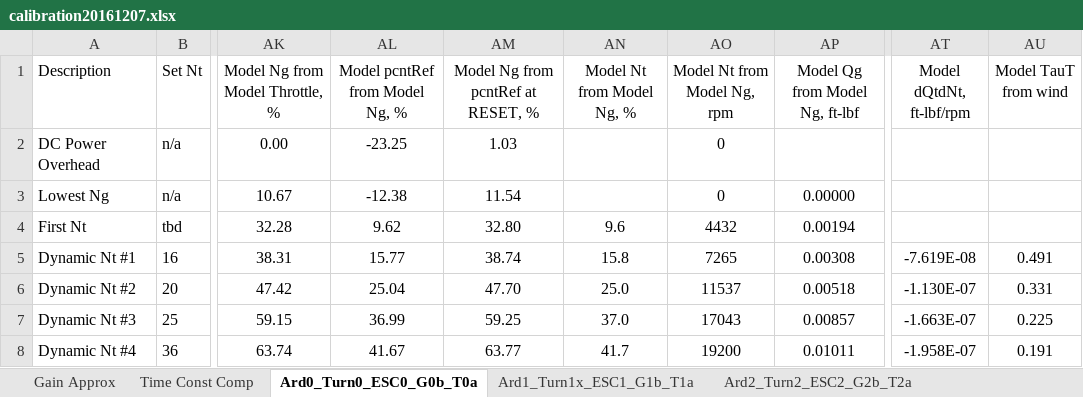
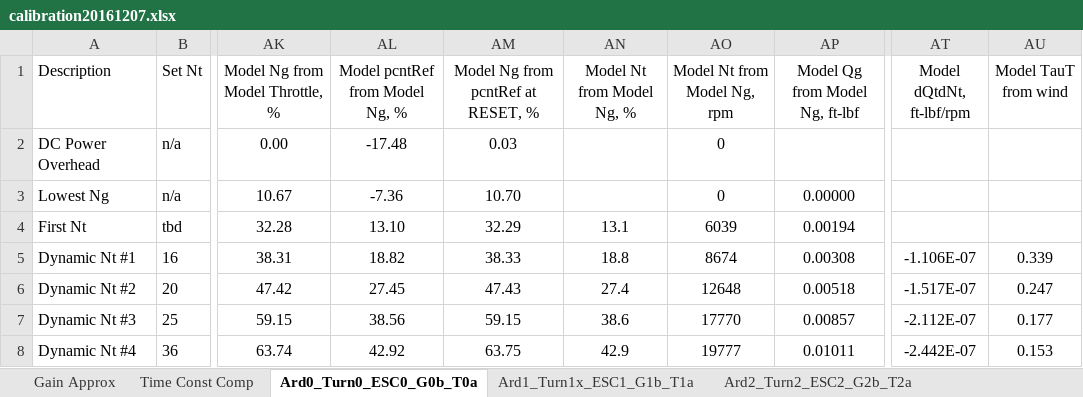
Before and after one commit to davegutz/ESC, an Excel workbook: myESC-Particle-DEV/saves/calibration20161207.xlsx, sheet Ard0_Turn0_ESC0_G0b_T0a, drawn as a sheet; only a part is shown, gaps mark what is left out; values as stored, in another font and other column widths than the file's, no borders; charts and pictures not drawn; the diff covers the shown part only; the diff names each change by its address in the sheet, - before the commit and + after, or states it on an @@ line.

```diff
--- a/myESC-Particle-DEV/saves/calibration20161207.xlsx (sheet Ard0_Turn0_ESC0_G0b_T0a)
+++ b/myESC-Particle-DEV/saves/calibration20161207.xlsx (sheet Ard0_Turn0_ESC0_G0b_T0a)
-AL2 (Model pcntRef from Model Ng, %): -23.25
+AL2 (Model pcntRef from Model Ng, %): -17.48
-AM2: 1.03
+AM2: 0.03
-AL3 (Model pcntRef from Model Ng, %): -12.38
+AL3 (Model pcntRef from Model Ng, %): -7.36
-AM3: 11.54
+AM3: 10.70
-AL4 (Model pcntRef from Model Ng, %): 9.62
+AL4 (Model pcntRef from Model Ng, %): 13.10
-AM4: 32.80
+AM4: 32.29
-AN4 (Model Nt from Model Ng, %): 9.6
+AN4 (Model Nt from Model Ng, %): 13.1
-AO4 (Model Nt from Model Ng, rpm): 4432
+AO4 (Model Nt from Model Ng, rpm): 6039
-AL5 (Model pcntRef from Model Ng, %): 15.77
+AL5 (Model pcntRef from Model Ng, %): 18.82
-AM5: 38.74
+AM5: 38.33
-AN5 (Model Nt from Model Ng, %): 15.8
+AN5 (Model Nt from Model Ng, %): 18.8
-AO5 (Model Nt from Model Ng, rpm): 7265
+AO5 (Model Nt from Model Ng, rpm): 8674
-AT5 (Model dQtdNt, ft-lbf/rpm): -7.619E-08
+AT5 (Model dQtdNt, ft-lbf/rpm): -1.106E-07
-AU5 (Model TauT from wind): 0.491
+AU5 (Model TauT from wind): 0.339
-AL6 (Model pcntRef from Model Ng, %): 25.04
+AL6 (Model pcntRef from Model Ng, %): 27.45
-AM6: 47.70
+AM6: 47.43
-AN6 (Model Nt from Model Ng, %): 25.0
+AN6 (Model Nt from Model Ng, %): 27.4
-AO6 (Model Nt from Model Ng, rpm): 11537
+AO6 (Model Nt from Model Ng, rpm): 12648
-AT6 (Model dQtdNt, ft-lbf/rpm): -1.130E-07
+AT6 (Model dQtdNt, ft-lbf/rpm): -1.517E-07
-AU6 (Model TauT from wind): 0.331
+AU6 (Model TauT from wind): 0.247
-AL7 (Model pcntRef from Model Ng, %): 36.99
+AL7 (Model pcntRef from Model Ng, %): 38.56
-AM7: 59.25
+AM7: 59.15
-AN7 (Model Nt from Model Ng, %): 37.0
+AN7 (Model Nt from Model Ng, %): 38.6
-AO7 (Model Nt from Model Ng, rpm): 17043
+AO7 (Model Nt from Model Ng, rpm): 17770
-AT7 (Model dQtdNt, ft-lbf/rpm): -1.663E-07
+AT7 (Model dQtdNt, ft-lbf/rpm): -2.112E-07
-AU7 (Model TauT from wind): 0.225
+AU7 (Model TauT from wind): 0.177
-AL8 (Model pcntRef from Model Ng, %): 41.67
+AL8 (Model pcntRef from Model Ng, %): 42.92
-AM8: 63.77
+AM8: 63.75
-AN8 (Model Nt from Model Ng, %): 41.7
+AN8 (Model Nt from Model Ng, %): 42.9
-AO8 (Model Nt from Model Ng, rpm): 19200
+AO8 (Model Nt from Model Ng, rpm): 19777
-AT8 (Model dQtdNt, ft-lbf/rpm): -1.958E-07
+AT8 (Model dQtdNt, ft-lbf/rpm): -2.442E-07
-AU8 (Model TauT from wind): 0.191
+AU8 (Model TauT from wind): 0.153
```
Also changed, not shown: 1 added row, 1 removed row, 58 edited cells and cell formats elsewhere in this sheet, sheet Ard2_Turn2_ESC2_G2b_T2a, sheet Ard3_Turn3_ESC3_G3b_T3a, sheet Ard4_Turn4_ESC4_G4b_T4a, sheet Ard1_Turn1x_ESC1_G1b_T1a, charts or pictures, myESC-Particle-DEV/saves/fr_a0_t0_e0_g0b_t0a.xlsx, 1 other file.
